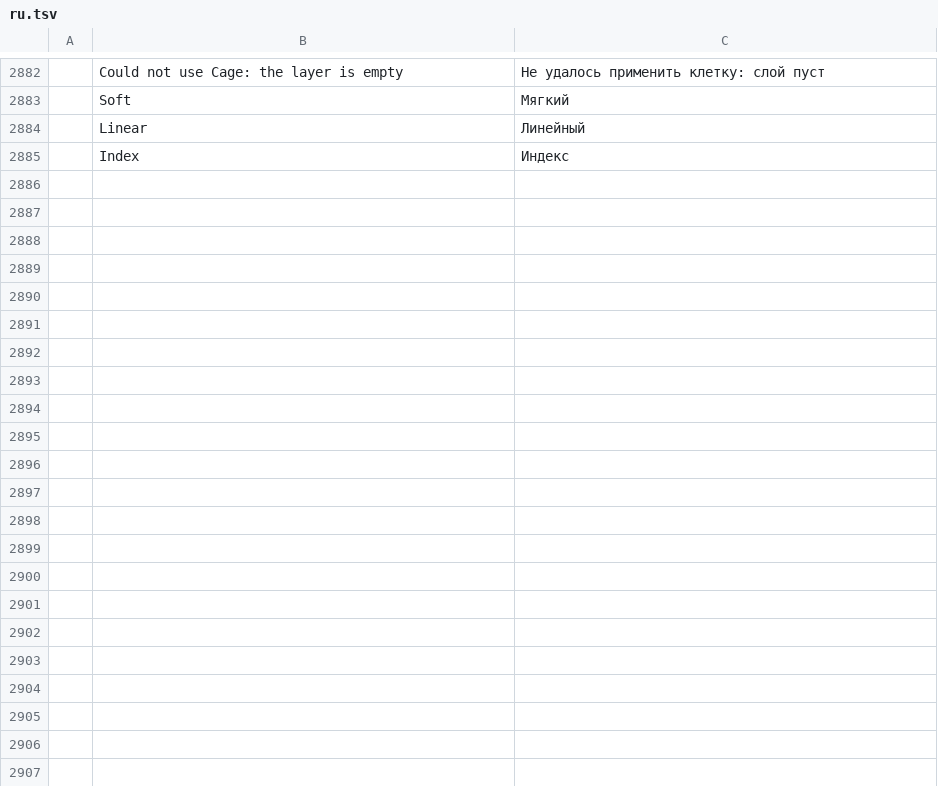
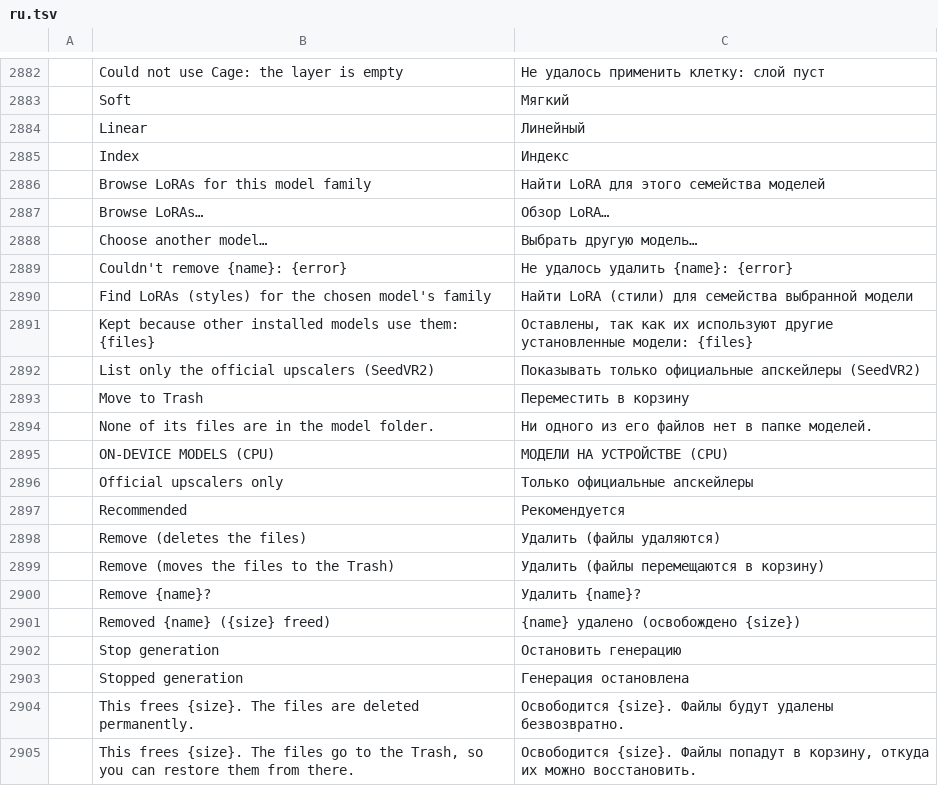
Before and after one commit to zdbosoxfan/local-image, a TSV file: crates/pc-ui-egui/src/i18n/ru.tsv, drawn as a sheet; only a part is shown, gaps mark what is left out; the diff covers the shown part only; the diff names each change by its address in the sheet, - before the commit and + after, or states it on an @@ line.

```diff
--- a/crates/pc-ui-egui/src/i18n/ru.tsv
+++ b/crates/pc-ui-egui/src/i18n/ru.tsv
+row 2886:  | Browse LoRAs for this model family | Найти LoRA для этого семейства моделей
+row 2887:  | Browse LoRAs… | Обзор LoRA…
+row 2888:  | Choose another model… | Выбрать другую модель…
+row 2889:  | Couldn't remove {name}: {error} | Не удалось удалить {name}: {error}
+row 2890:  | Find LoRAs (styles) for the chosen model's family | Найти LoRA (стили) для семейства выбранной модели
+row 2891:  | Kept because other installed models use them: {files} | Оставлены, так как их используют другие установленные модели: {files}
+row 2892:  | List only the official upscalers (SeedVR2) | Показывать только официальные апскейлеры (SeedVR2)
+row 2893:  | Move to Trash | Переместить в корзину
+row 2894:  | None of its files are in the model folder. | Ни одного из его файлов нет в папке моделей.
+row 2895:  | ON-DEVICE MODELS (CPU) | МОДЕЛИ НА УСТРОЙСТВЕ (CPU)
+row 2896:  | Official upscalers only | Только официальные апскейлеры
+row 2897:  | Recommended | Рекомендуется
+row 2898:  | Remove (deletes the files) | Удалить (файлы удаляются)
+row 2899:  | Remove (moves the files to the Trash) | Удалить (файлы перемещаются в корзину)
+row 2900:  | Remove {name}? | Удалить {name}?
+row 2901:  | Removed {name} ({size} freed) | {name} удалено (освобождено {size})
+row 2902:  | Stop generation | Остановить генерацию
+row 2903:  | Stopped generation | Генерация остановлена
+row 2904:  | This frees {size}. The files are deleted permanently. | Освободится {size}. Файлы будут удалены безвозвратно.
+row 2905:  | This frees {size}. The files go to the Trash, so you can restore them from there. | Освободится {size}. Файлы попадут в корзину, откуда их можно восстановить.
```
Also changed, not shown: 10 added rows elsewhere in this file, crates/pc-ui-egui/src/i18n/de.tsv, crates/pc-ui-egui/src/i18n/es.tsv, 19 other files.
